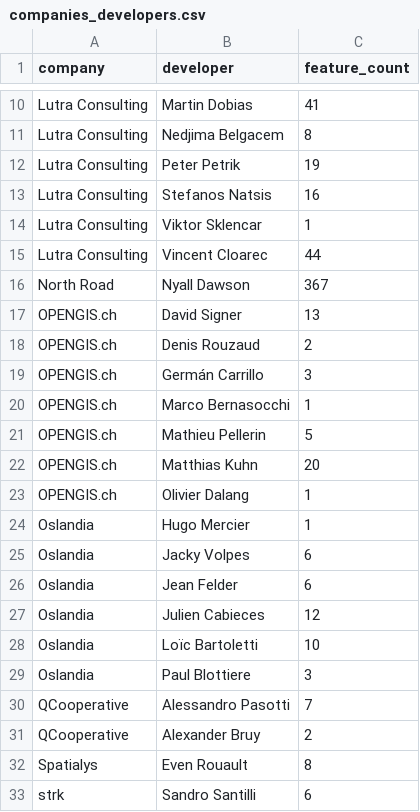
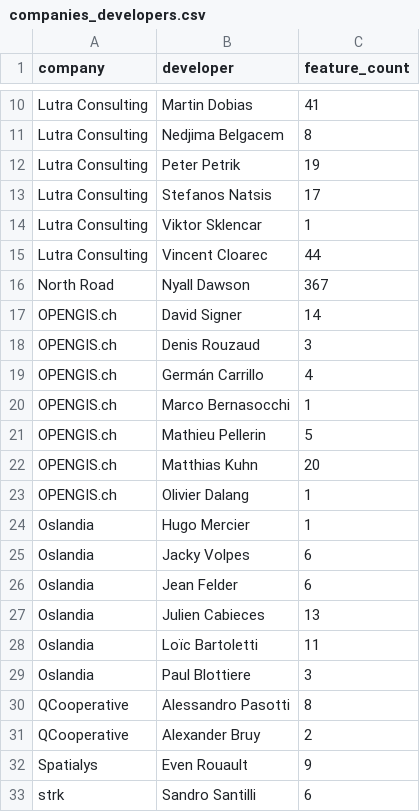
Before and after one commit to pigreco/qgis-features-analyzer, a CSV file: output/companies_developers.csv, drawn as a sheet; only a part is shown, gaps mark what is left out.

```diff
--- a/output/companies_developers.csv
+++ b/output/companies_developers.csv
@@ -12,3 +12,3 @@ Lutra Consulting,Nedjima Belgacem,8
 Lutra Consulting,Peter Petrik,19
-Lutra Consulting,Stefanos Natsis,16
+Lutra Consulting,Stefanos Natsis,17
 Lutra Consulting,Viktor Sklencar,1
@@ -16,5 +16,5 @@ Lutra Consulting,Vincent Cloarec,44
 North Road,Nyall Dawson,367
-OPENGIS.ch,David Signer,13
-OPENGIS.ch,Denis Rouzaud,2
-OPENGIS.ch,Germán Carrillo,3
+OPENGIS.ch,David Signer,14
+OPENGIS.ch,Denis Rouzaud,3
+OPENGIS.ch,Germán Carrillo,4
 OPENGIS.ch,Marco Bernasocchi,1
@@ -26,8 +26,8 @@ Oslandia,Jacky Volpes,6
 Oslandia,Jean Felder,6
-Oslandia,Julien Cabieces,12
-Oslandia,Loïc Bartoletti,10
+Oslandia,Julien Cabieces,13
+Oslandia,Loïc Bartoletti,11
 Oslandia,Paul Blottiere,3
-QCooperative,Alessandro Pasotti,7
+QCooperative,Alessandro Pasotti,8
 QCooperative,Alexander Bruy,2
-Spatialys,Even Rouault,8
+Spatialys,Even Rouault,9
 strk,Sandro Santilli,6
```
Also changed, not shown: output/companies_aggregated.csv, output/top_developers.csv, 12 other files.
